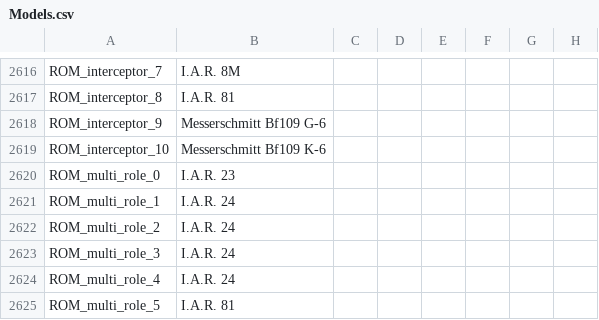
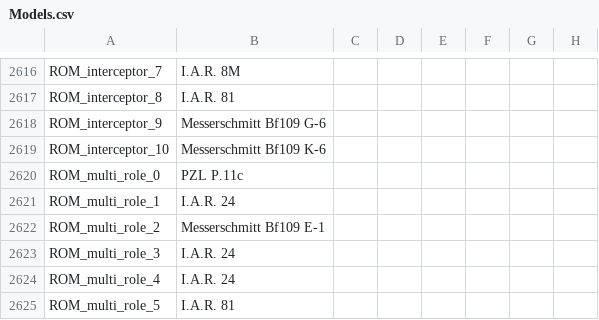
Before and after one commit to oumajgad/BlackICE, a CSV file: localisation/Models.csv, drawn as a sheet; only a part is shown, gaps mark what is left out; the diff names each change by its address in the sheet, - before the commit and + after, or states it on an @@ line.

Commit message:
Update Models.csv

```diff
--- a/localisation/Models.csv
+++ b/localisation/Models.csv
-B2620: I.A.R. 23
+B2620: PZL P.11c
-B2622: I.A.R. 24
+B2622: Messerschmitt Bf109 E-1
```
